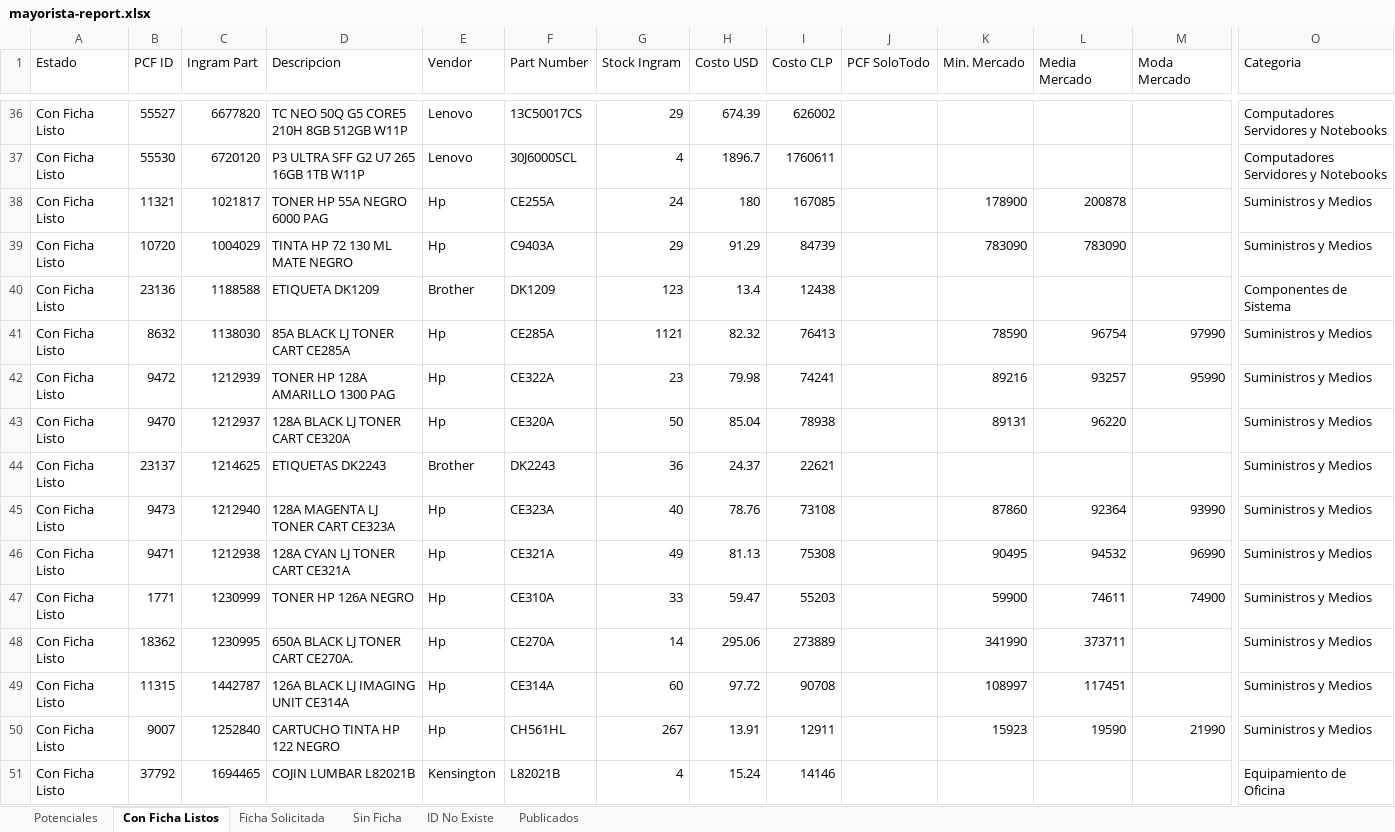
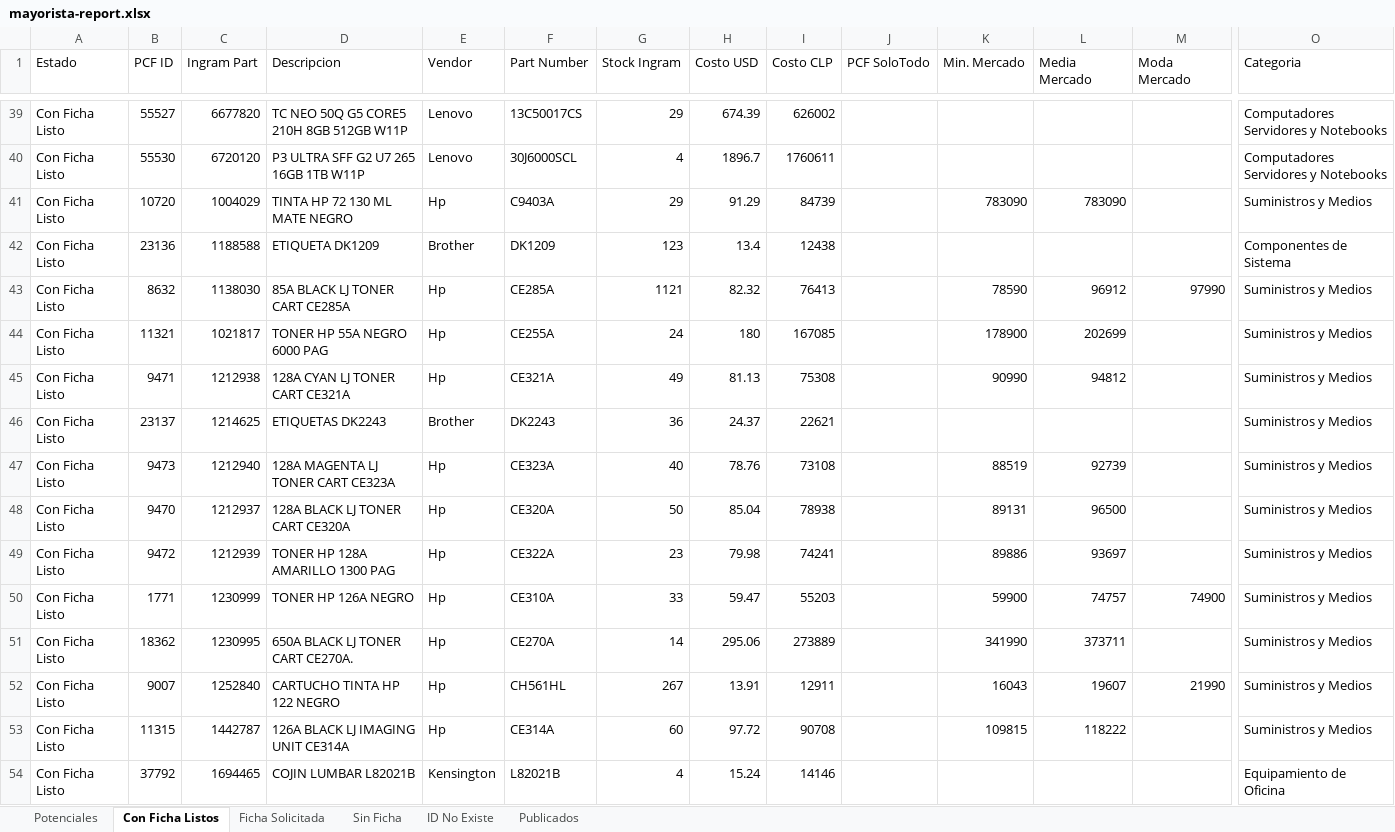
Before and after one commit to aincatoni/pcfactory-monitor-mayoristas, an Excel workbook: mayorista-report.xlsx, sheet Con Ficha Listos, drawn as a sheet; only a part is shown, gaps mark what is left out; values as stored, in another font and other column widths than the file's, no borders; removed rows and columns are numbered as before the commit, all else as after; rows hold the shown columns only; the diff covers the shown part only; the diff names each change by its address in the sheet, - before the commit and + after, or states it on an @@ line.

```diff
--- a/mayorista-report.xlsx (sheet Con Ficha Listos)
+++ b/mayorista-report.xlsx (sheet Con Ficha Listos)
-row 38: Con Ficha Listo | 11321 | 1021817 | TONER HP 55A NEGRO 6000 PAG | Hp | CE255A | 24 | 180 | 167085 |  | 178900 | 200878 |  | Suministros y Medios
-L43 (Media Mercado): 96754
+L43 (Media Mercado): 96912
-row 42: Con Ficha Listo | 9472 | 1212939 | TONER HP 128A AMARILLO 1300 PAG | Hp | CE322A | 23 | 79.98 | 74241 |  | 89216 | 93257 | 95990 | Suministros y Medios
-row 43: Con Ficha Listo | 9470 | 1212937 | 128A BLACK LJ TONER CART CE320A | Hp | CE320A | 50 | 85.04 | 78938 |  | 89131 | 96220 |  | Suministros y Medios
+row 44: Con Ficha Listo | 11321 | 1021817 | TONER HP 55A NEGRO 6000 PAG | Hp | CE255A | 24 | 180 | 167085 |  | 178900 | 202699 |  | Suministros y Medios
+row 45: Con Ficha Listo | 9471 | 1212938 | 128A CYAN LJ TONER CART CE321A | Hp | CE321A | 49 | 81.13 | 75308 |  | 90990 | 94812 |  | Suministros y Medios
-K47 (Min. Mercado): 87860
+K47 (Min. Mercado): 88519
-L47 (Media Mercado): 92364
+L47 (Media Mercado): 92739
-M47 (Moda Mercado): 93990
+M47 (Moda Mercado): (empty)
-row 46: Con Ficha Listo | 9471 | 1212938 | 128A CYAN LJ TONER CART CE321A | Hp | CE321A | 49 | 81.13 | 75308 |  | 90495 | 94532 | 96990 | Suministros y Medios
+row 48: Con Ficha Listo | 9470 | 1212937 | 128A BLACK LJ TONER CART CE320A | Hp | CE320A | 50 | 85.04 | 78938 |  | 89131 | 96500 |  | Suministros y Medios
+row 49: Con Ficha Listo | 9472 | 1212939 | TONER HP 128A AMARILLO 1300 PAG | Hp | CE322A | 23 | 79.98 | 74241 |  | 89886 | 93697 |  | Suministros y Medios
-L50 (Media Mercado): 74611
+L50 (Media Mercado): 74757
-row 49: Con Ficha Listo | 11315 | 1442787 | 126A BLACK LJ IMAGING UNIT CE314A | Hp | CE314A | 60 | 97.72 | 90708 |  | 108997 | 117451 |  | Suministros y Medios
-K52 (Min. Mercado): 15923
+K52 (Min. Mercado): 16043
-L52 (Media Mercado): 19590
+L52 (Media Mercado): 19607
+row 53: Con Ficha Listo | 11315 | 1442787 | 126A BLACK LJ IMAGING UNIT CE314A | Hp | CE314A | 60 | 97.72 | 90708 |  | 109815 | 118222 |  | Suministros y Medios
```
Also changed, not shown: 48 added rows, 39 removed rows, 5 moved rows and 156 edited cells elsewhere in this sheet, sheet Publicados, sheet Potenciales, sheet ID No Existe, sheet Ficha Solicitada, sheet Sin Ficha, 2 other files.
